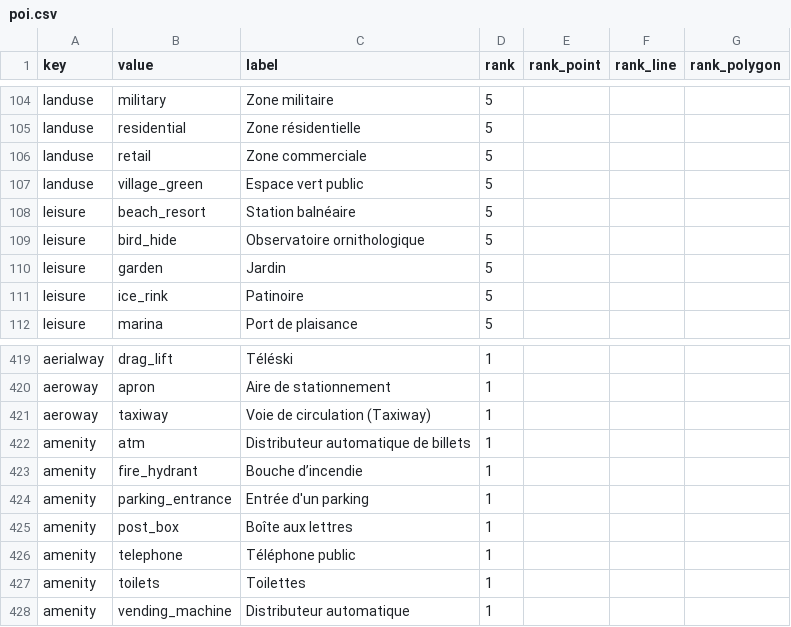
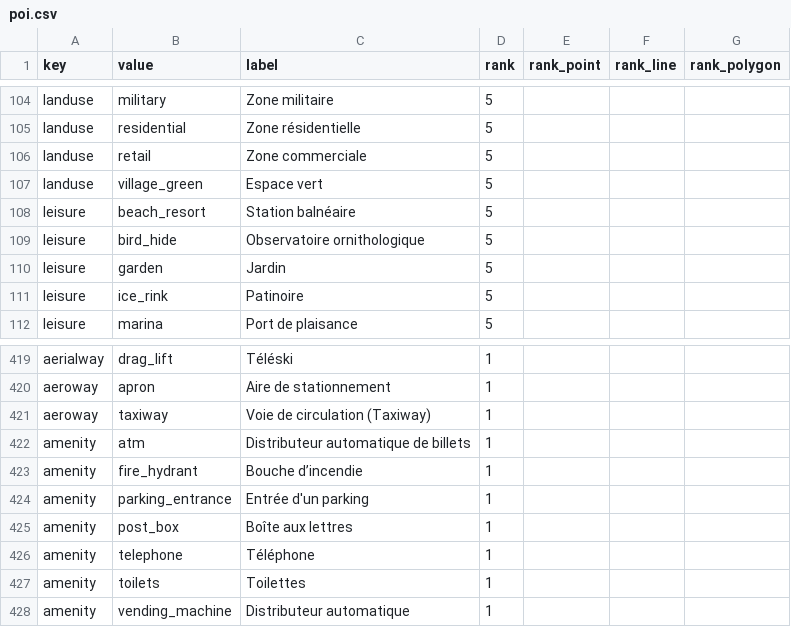
Before and after one commit to osm-fr/osmpoi4addok, a CSV file: poi.csv, drawn as a sheet; only a part is shown, gaps mark what is left out.

Commit message:
-public

```diff
--- a/poi.csv
+++ b/poi.csv
@@ -106,3 +106,3 @@ landuse,residential, Zone résidentielle,5,,,
 landuse,retail, Zone commerciale,5,,,
-landuse,village_green, Espace vert public,5,,,
+landuse,village_green, Espace vert,5,,,
 leisure,beach_resort, Station balnéaire,5,,,
@@ -425,3 +425,3 @@ amenity,parking_entrance, Entrée d'un parking,1,,,
 amenity,post_box, Boîte aux lettres,1,,,
-amenity,telephone, Téléphone public,1,,,
+amenity,telephone, Téléphone,1,,,
 amenity,toilets, Toilettes,1,,,
```
